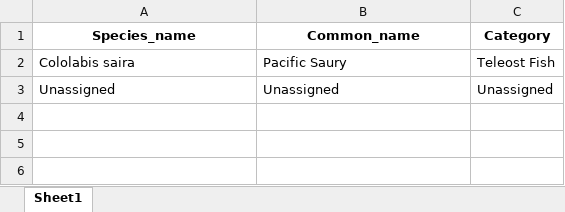
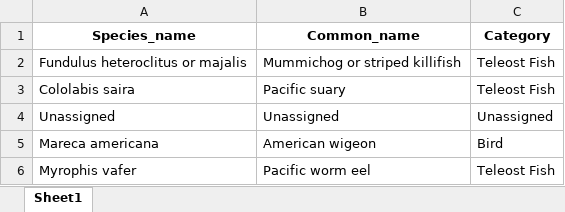
Before and after one commit to GMGI-Fisheries/resources, an Excel workbook: eDNA/example_output/Taxonomic_assignments/CommonNames_required_edited.xlsx, sheet Sheet1, drawn as a sheet; values as stored, in another font and other column widths than the file's, no borders; addresses are those after the commit; the diff names each change by its address in the sheet, - before the commit and + after, or states it on an @@ line.

```diff
--- a/eDNA/example_output/Taxonomic_assignments/CommonNames_required_edited.xlsx (sheet Sheet1)
+++ b/eDNA/example_output/Taxonomic_assignments/CommonNames_required_edited.xlsx (sheet Sheet1)
+row 2: Fundulus heteroclitus or majalis | Mummichog or striped killifish | Teleost Fish
-B3 (Common_name): Pacific Saury
+B3 (Common_name): Pacific suary
+row 5: Mareca americana | American wigeon | Bird
+row 6: Myrophis vafer | Pacific worm eel | Teleost Fish
```
Also changed, not shown: eDNA/example_output/Taxonomic_assignments/Choice_required_GMGI_multiplehits.xlsx, eDNA/example_output/Taxonomic_assignments/Choice_required_GMGI_multiplehits_edited.xlsx, 46 other files.
